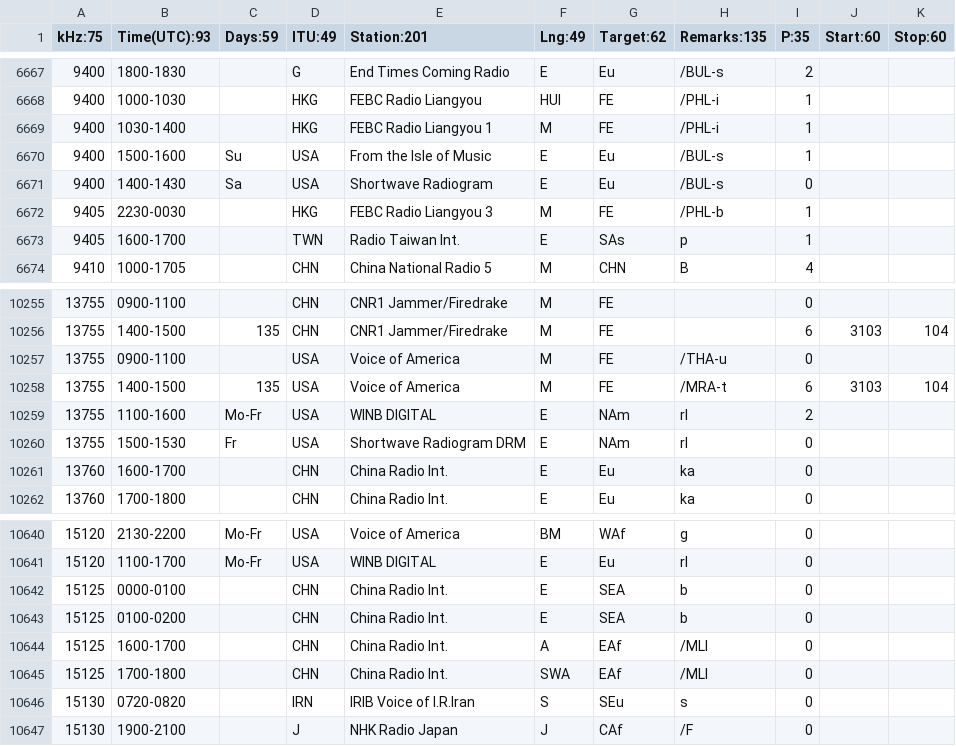
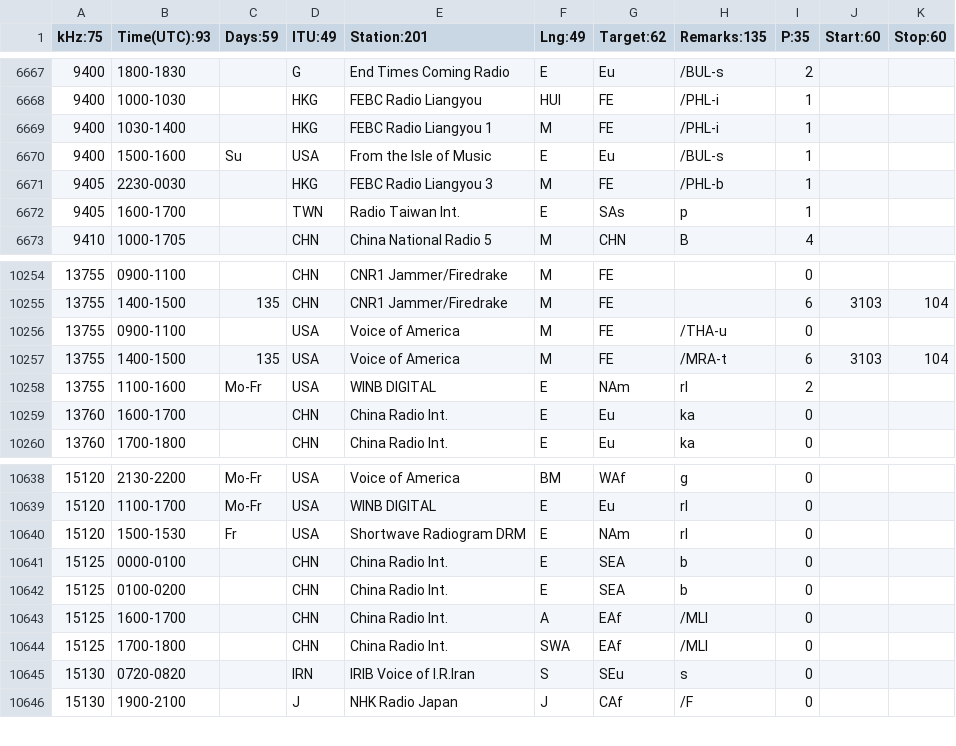
Before and after one commit to skywaveapps/skywaveschedules, a CSV file: edata.csv, drawn as a sheet; only a part is shown, gaps mark what is left out.

Commit message:
Add files via upload

```diff
--- a/edata.csv
+++ b/edata.csv
@@ -6670,3 +6670,2 @@ kHz:75;Time(UTC):93;Days:59;ITU:49;Station:201;Lng:49;Target:62;Remarks:135;P:35
 9400;1500-1600;Su;USA;From the Isle of Music;E;Eu;/BUL-s;1;;
-9400;1400-1430;Sa;USA;Shortwave Radiogram;E;Eu;/BUL-s;0;;
 9405;2230-0030;;HKG;FEBC Radio Liangyou 3;M;FE;/PHL-b;1;;
@@ -10259,3 +10258,2 @@ kHz:75;Time(UTC):93;Days:59;ITU:49;Station:201;Lng:49;Target:62;Remarks:135;P:35
 13755;1100-1600;Mo-Fr;USA;WINB DIGITAL;E;NAm;rl;2;;
-13755;1500-1530;Fr;USA;Shortwave Radiogram DRM;E;NAm;rl;0;;
 13760;1600-1700;;CHN;China Radio Int.;E;Eu;ka;0;;
@@ -10641,2 +10639,3 @@ kHz:75;Time(UTC):93;Days:59;ITU:49;Station:201;Lng:49;Target:62;Remarks:135;P:35
 15120;1100-1700;Mo-Fr;USA;WINB DIGITAL;E;Eu;rl;0;;
+15120;1500-1530;Fr;USA;Shortwave Radiogram DRM;E;NAm;rl;0;;
 15125;0000-0100;;CHN;China Radio Int.;E;SEA;b;0;;
```
